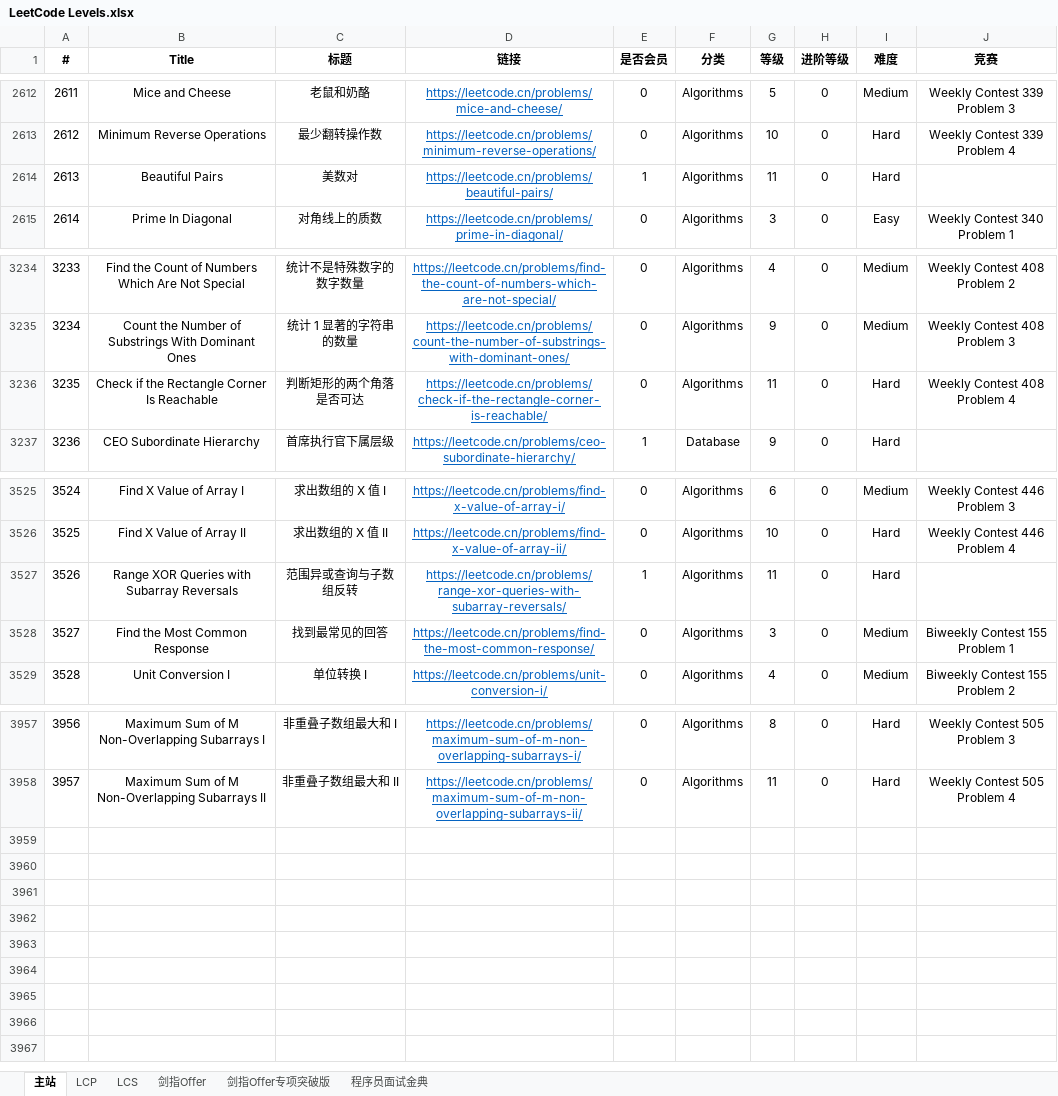
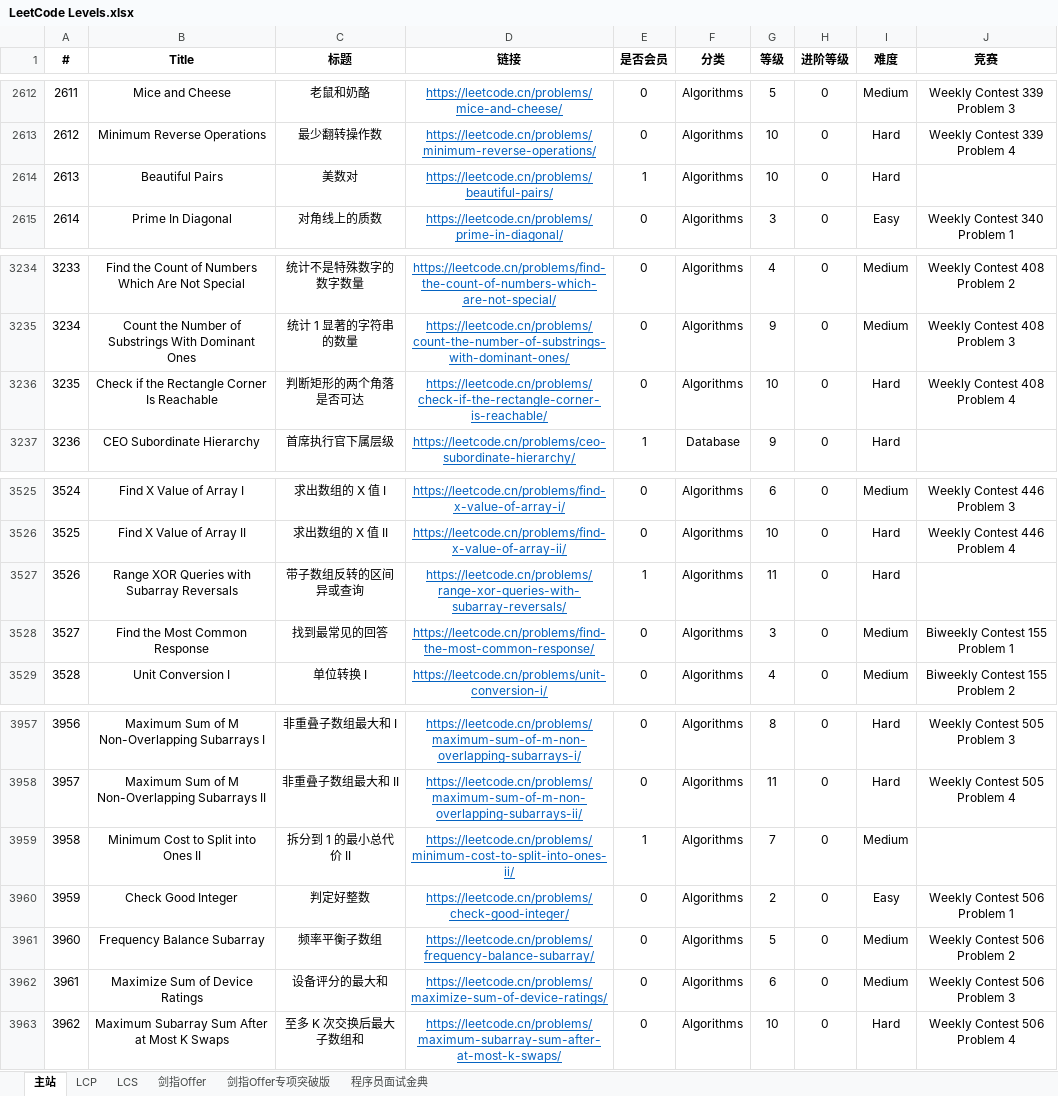
Before and after one commit to stormsunshine/LeetCode-Levels, an Excel workbook: LeetCode Levels.xlsx, sheet 主站, drawn as a sheet; only a part is shown, gaps mark what is left out; values as stored, in another font and other column widths than the file's, no borders; conditional formats not drawn; the diff names each change by its address in the sheet, - before the commit and + after, or states it on an @@ line.

Commit message:
Update levels

```diff
--- a/LeetCode Levels.xlsx (sheet 主站)
+++ b/LeetCode Levels.xlsx (sheet 主站)
-G2614 (等级): 11
+G2614 (等级): 10
-G3236 (等级): 11
+G3236 (等级): 10
-C3527 (标题): 范围异或查询与子数组反转
+C3527 (标题): 带子数组反转的区间异或查询
+row 3959: 3958 | Minimum Cost to Split into Ones II | 拆分到 1 的最小总代价 II | https://leetcode.cn/problems/minimum-cost-to-split-into-ones-ii/ | 1 | Algorithms | 7 | 0 | Medium
+row 3960: 3959 | Check Good Integer | 判定好整数 | https://leetcode.cn/problems/check-good-integer/ | 0 | Algorithms | 2 | 0 | Easy | Weekly Contest 506 Problem 1
+row 3961: 3960 | Frequency Balance Subarray | 频率平衡子数组 | https://leetcode.cn/problems/frequency-balance-subarray/ | 0 | Algorithms | 5 | 0 | Medium | Weekly Contest 506 Problem 2
+row 3962: 3961 | Maximize Sum of Device Ratings | 设备评分的最大和 | https://leetcode.cn/problems/maximize-sum-of-device-ratings/ | 0 | Algorithms | 6 | 0 | Medium | Weekly Contest 506 Problem 3
+row 3963: 3962 | Maximum Subarray Sum After at Most K Swaps | 至多 K 次交换后最大子数组和 | https://leetcode.cn/problems/maximum-subarray-sum-after-at-most-k-swaps/ | 0 | Algorithms | 10 | 0 | Hard | Weekly Contest 506 Problem 4
```
